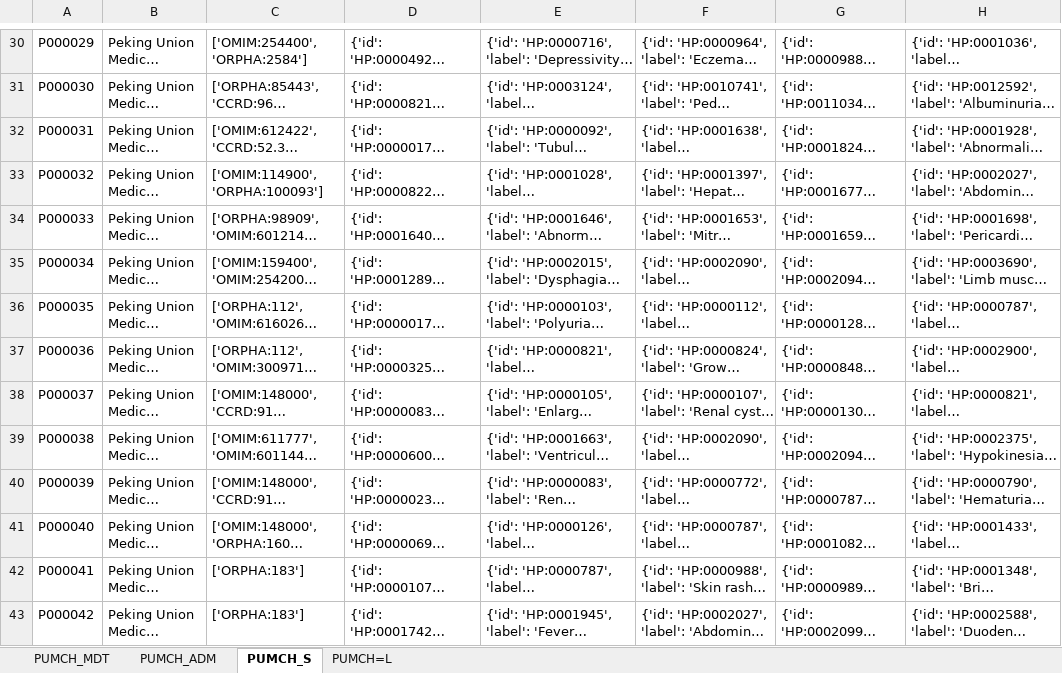
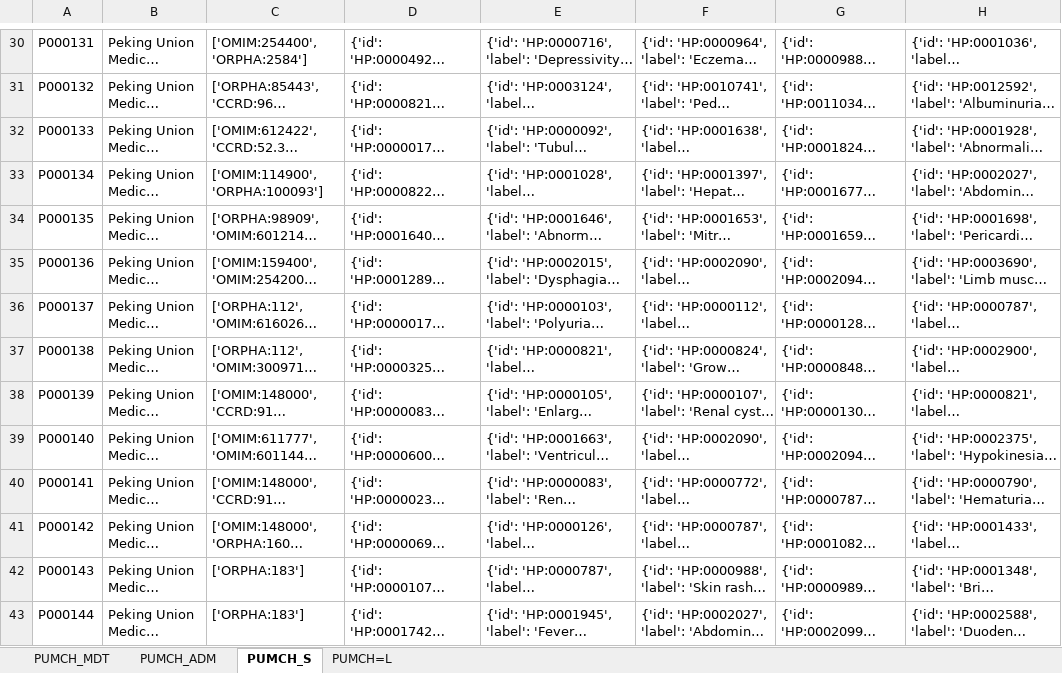
Before and after one commit to xiaohaomao/timgroup_disease_diagnosis, an Excel workbook: datasets/PUMCH/PUMCH_dataset.xlsx, sheet PUMCH_S, drawn as a sheet; only a part is shown, gaps mark what is left out; long unchanged cells end in …; values as stored, in another font and other column widths than the file's, no borders; the diff covers the shown part only; the diff names each change by its address in the sheet, - before the commit and + after, or states it on an @@ line.

```diff
--- a/datasets/PUMCH/PUMCH_dataset.xlsx (sheet PUMCH_S)
+++ b/datasets/PUMCH/PUMCH_dataset.xlsx (sheet PUMCH_S)
-A30: P000029
+A30: P000131
-A31: P000030
+A31: P000132
-A32: P000031
+A32: P000133
-A33: P000032
+A33: P000134
-A34: P000033
+A34: P000135
-A35: P000034
+A35: P000136
-A36: P000035
+A36: P000137
-A37: P000036
+A37: P000138
-A38: P000037
+A38: P000139
-A39: P000038
+A39: P000140
-A40: P000039
+A40: P000141
-A41: P000040
+A41: P000142
-A42: P000041
+A42: P000143
-A43: P000042
+A43: P000144
```
Also changed, not shown: 72 edited cells elsewhere in this sheet, sheet PUMCH=L, sheet PUMCH_ADM.
